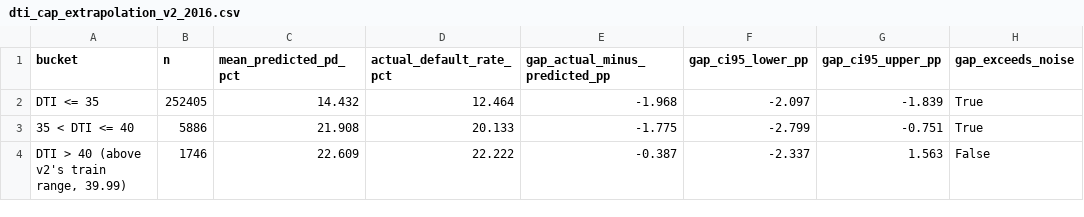
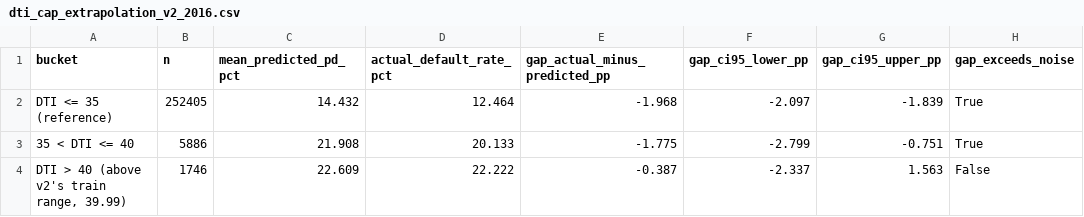
Before and after one commit to Niveditha-04/Credit-Default-Risk-Engine, a CSV file: reports/metrics/dti_cap_extrapolation_v2_2016.csv, drawn as a sheet.

```diff
--- a/reports/metrics/dti_cap_extrapolation_v2_2016.csv
+++ b/reports/metrics/dti_cap_extrapolation_v2_2016.csv
@@ -1,3 +1,3 @@
 bucket,n,mean_predicted_pd_pct,actual_default_rate_pct,gap_actual_minus_predicted_pp,gap_ci95_lower_pp,gap_ci95_upper_pp,gap_exceeds_noise
-DTI <= 35,252405,14.432,12.464,-1.968,-2.097,-1.839,True
+DTI <= 35 (reference),252405,14.432,12.464,-1.968,-2.097,-1.839,True
 35 < DTI <= 40,5886,21.908,20.133,-1.775,-2.799,-0.751,True
```
Also changed, not shown: 7 other files.
